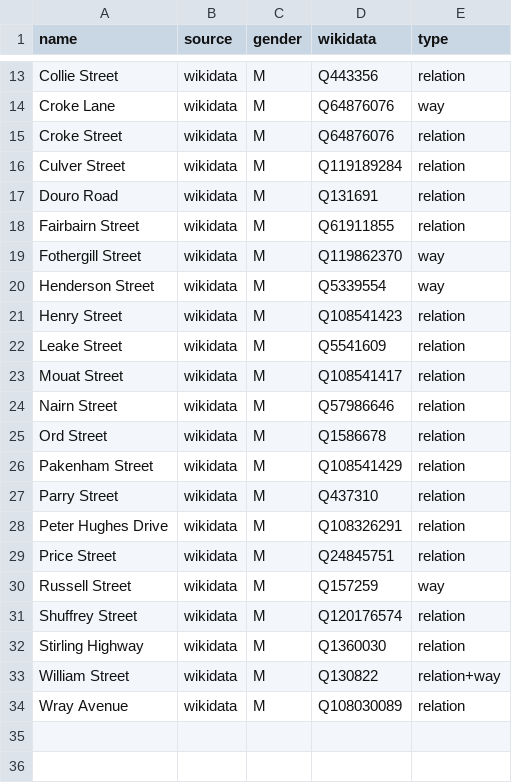
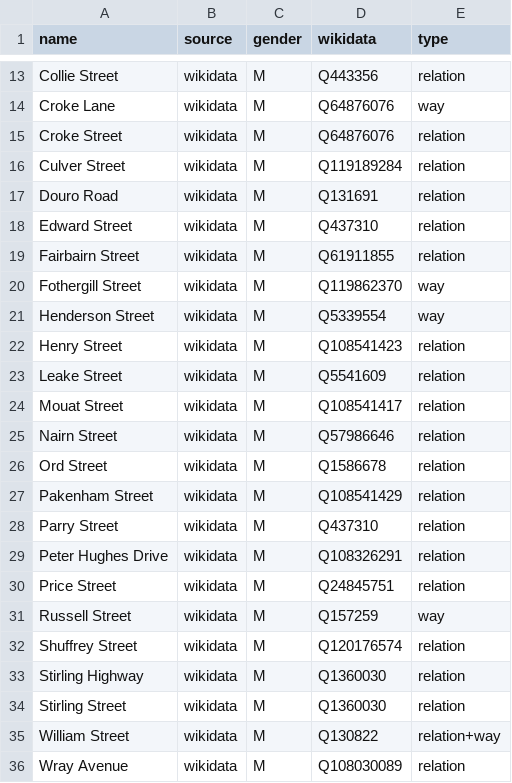
Before and after one commit to EqualStreetNames/equalstreetnames-fremantle, a CSV file: data/gender.csv, drawn as a sheet; only a part is shown, gaps mark what is left out.

```diff
--- a/data/gender.csv
+++ b/data/gender.csv
@@ -17,2 +17,3 @@ name,source,gender,wikidata,type
 "Douro Road",wikidata,M,Q131691,relation
+"Edward Street",wikidata,M,Q437310,relation
 "Fairbairn Street",wikidata,M,Q61911855,relation
@@ -32,2 +33,3 @@ name,source,gender,wikidata,type
 "Stirling Highway",wikidata,M,Q1360030,relation
+"Stirling Street",wikidata,M,Q1360030,relation
 "William Street",wikidata,M,Q130822,relation+way
```
Also changed, not shown: data/other.csv, 3 other files.
